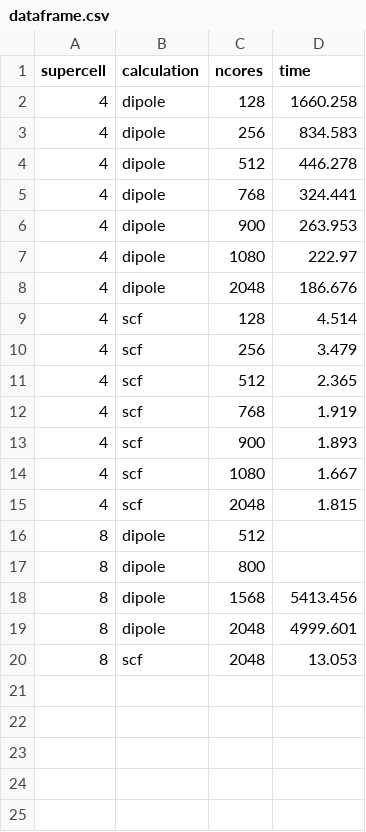
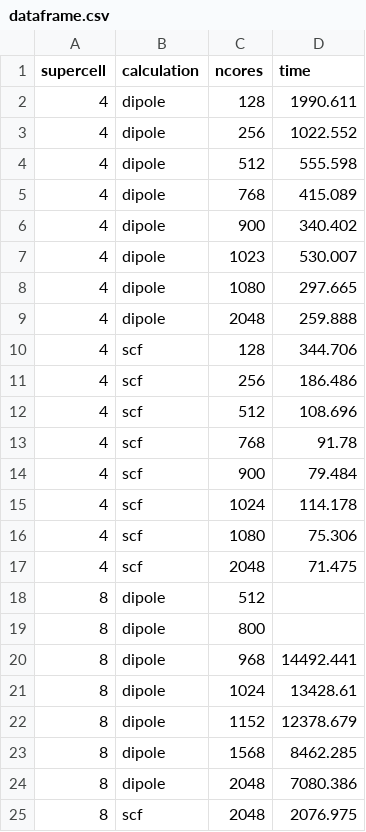
Before and after one commit to EliaStocco/ScaLAPACK-polarization-FHI-aims, a CSV file: performance-BaTiO3/dataframe.csv, drawn as a sheet.

Commit message:
performance-BaTIO3/

```diff
--- a/performance-BaTiO3/dataframe.csv
+++ b/performance-BaTiO3/dataframe.csv
@@ -1,20 +1,25 @@
 supercell,calculation,ncores,time
-4,dipole,128,1660.258
-4,dipole,256,834.583
-4,dipole,512,446.278
-4,dipole,768,324.441
-4,dipole,900,263.953
-4,dipole,1080,222.97
-4,dipole,2048,186.676
-4,scf,128,4.514
-4,scf,256,3.479
-4,scf,512,2.365
-4,scf,768,1.919
-4,scf,900,1.893
-4,scf,1080,1.667
-4,scf,2048,1.815
+4,dipole,128,1990.611
+4,dipole,256,1022.552
+4,dipole,512,555.598
+4,dipole,768,415.089
+4,dipole,900,340.402
+4,dipole,1023,530.007
+4,dipole,1080,297.665
+4,dipole,2048,259.888
+4,scf,128,344.706
+4,scf,256,186.486
+4,scf,512,108.696
+4,scf,768,91.78
+4,scf,900,79.484
+4,scf,1024,114.178
+4,scf,1080,75.306
+4,scf,2048,71.475
 8,dipole,512,
 8,dipole,800,
-8,dipole,1568,5413.456
-8,dipole,2048,4999.601
-8,scf,2048,13.053
+8,dipole,968,14492.441
+8,dipole,1024,13428.61
+8,dipole,1152,12378.679
+8,dipole,1568,8462.285
+8,dipole,2048,7080.386
+8,scf,2048,2076.975
```
Also changed, not shown: 3 other files.
